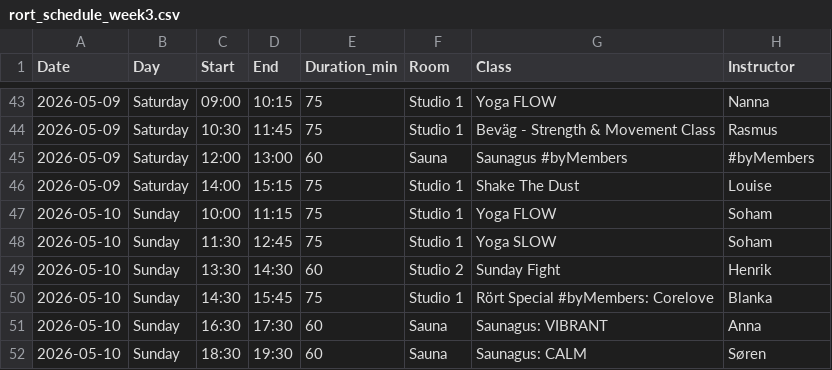
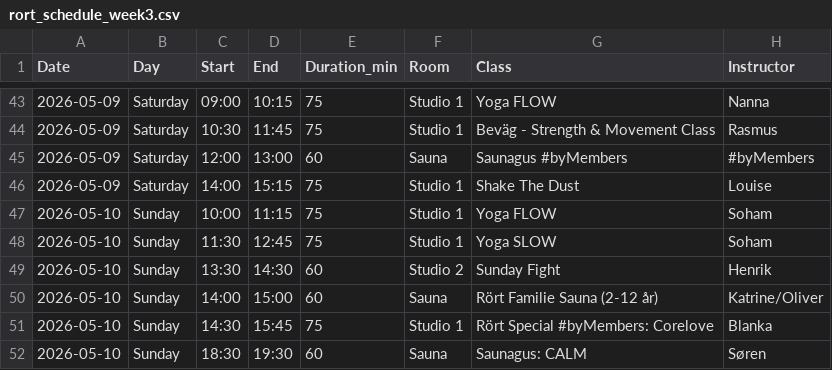
Before and after one commit to FreddyAngelo/rort-calendar, a CSV file: data/rort_schedule_week3.csv, drawn as a sheet; only a part is shown, gaps mark what is left out.

```diff
--- a/data/rort_schedule_week3.csv
+++ b/data/rort_schedule_week3.csv
@@ -49,4 +49,4 @@ Date,Day,Start,End,Duration_min,Room,Class,Instructor
 2026-05-10,Sunday,13:30,14:30,60,Studio 2,Sunday Fight,Henrik
+2026-05-10,Sunday,14:00,15:00,60,Sauna,Rört Familie Sauna (2-12 år),Katrine/Oliver
 2026-05-10,Sunday,14:30,15:45,75,Studio 1,Rört Special #byMembers: Corelove,Blanka
-2026-05-10,Sunday,16:30,17:30,60,Sauna,Saunagus: VIBRANT,Anna
 2026-05-10,Sunday,18:30,19:30,60,Sauna,Saunagus: CALM,Søren
```
Also changed, not shown: data/rort_schedule_week2.csv, data/rort_schedule_week4.csv, 2 other files.
